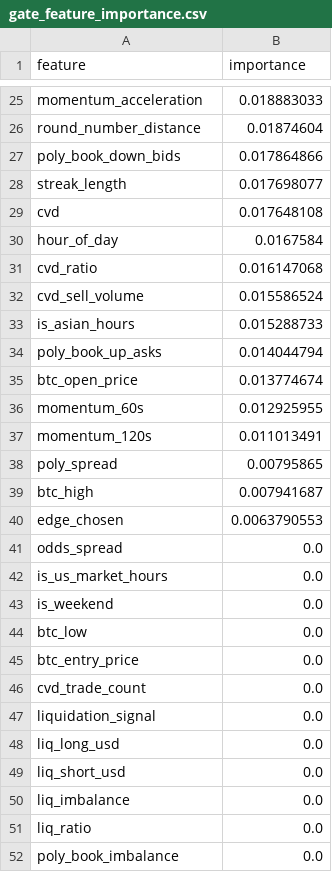
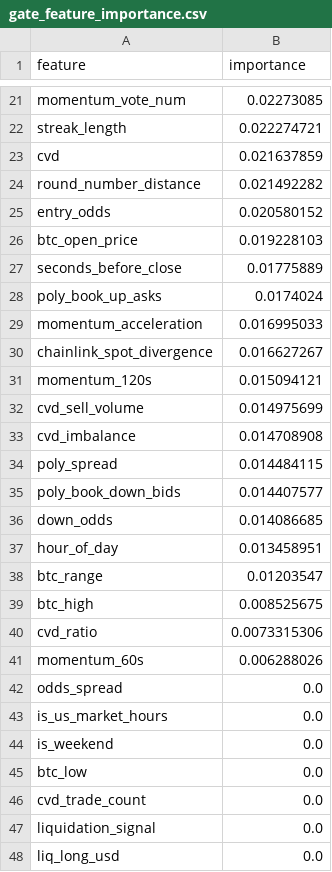
Before and after one commit to westonperkins/polymarket_bot, a CSV file: ml/output/gate_feature_importance.csv, drawn as a sheet; only a part is shown, gaps mark what is left out; the shorter side is filled out with more unchanged rows; removed rows and columns are numbered as before the commit, all else as after; the diff covers the shown part only; the diff names each change by its address in the sheet, - before the commit and + after, or states it on an @@ line.

```diff
--- a/ml/output/gate_feature_importance.csv
+++ b/ml/output/gate_feature_importance.csv
-row 25: momentum_acceleration | 0.018883033
-row 26: round_number_distance | 0.01874604
-row 27: poly_book_down_bids | 0.017864866
+row 21: momentum_vote_num | 0.02273085
-B22 (importance): 0.017698077
+B22 (importance): 0.022274721
-B23 (importance): 0.017648108
+B23 (importance): 0.021637859
-row 30: hour_of_day | 0.0167584
-row 31: cvd_ratio | 0.016147068
-row 32: cvd_sell_volume | 0.015586524
-row 33: is_asian_hours | 0.015288733
-row 34: poly_book_up_asks | 0.014044794
+row 24: round_number_distance | 0.021492282
+row 25: entry_odds | 0.020580152
-B26 (importance): 0.013774674
+B26 (importance): 0.019228103
-row 36: momentum_60s | 0.012925955
+row 27: seconds_before_close | 0.01775889
+row 28: poly_book_up_asks | 0.0174024
+row 29: momentum_acceleration | 0.016995033
+row 30: chainlink_spot_divergence | 0.016627267
-B31 (importance): 0.011013491
+B31 (importance): 0.015094121
+row 32: cvd_sell_volume | 0.014975699
+row 33: cvd_imbalance | 0.014708908
-B34 (importance): 0.00795865
+B34 (importance): 0.014484115
+row 35: poly_book_down_bids | 0.014407577
+row 36: down_odds | 0.014086685
+row 37: hour_of_day | 0.013458951
+row 38: btc_range | 0.01203547
-B39 (importance): 0.007941687
+B39 (importance): 0.008525675
-row 40: edge_chosen | 0.0063790553
+row 40: cvd_ratio | 0.0073315306
+row 41: momentum_60s | 0.006288026
-row 45: btc_entry_price | 0.0
```
Also changed, not shown: 10 added rows, 14 removed rows and 9 edited cells elsewhere in this file, ml/output/cv_results.csv, ml/output/feature_importance.csv, 6 other files.
